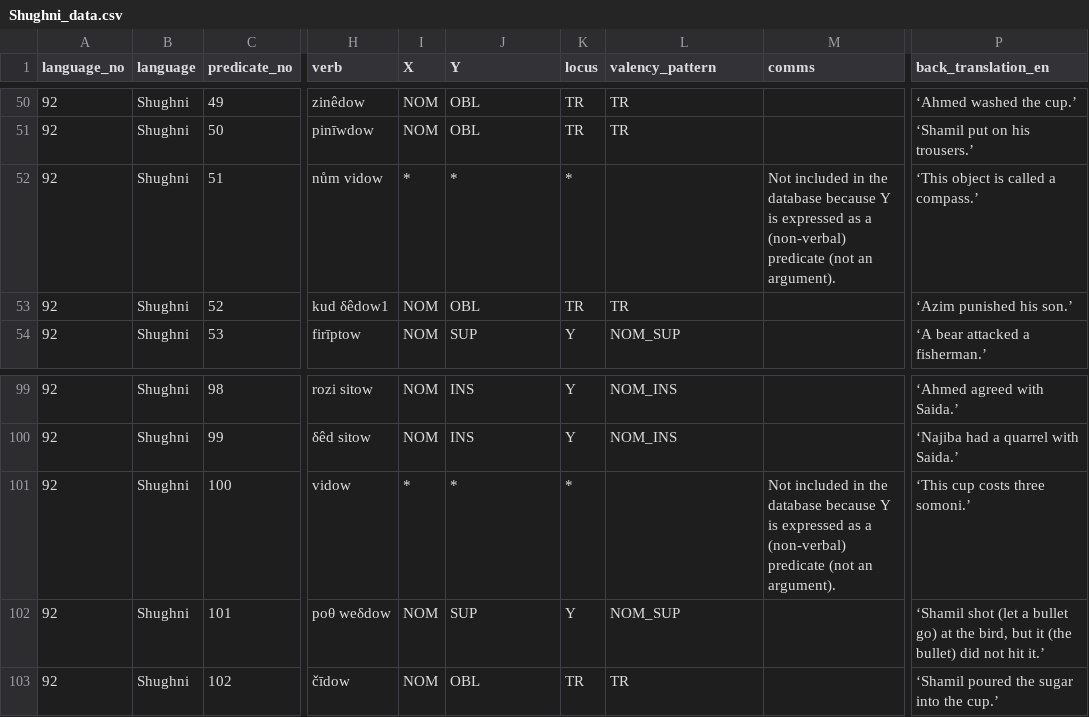
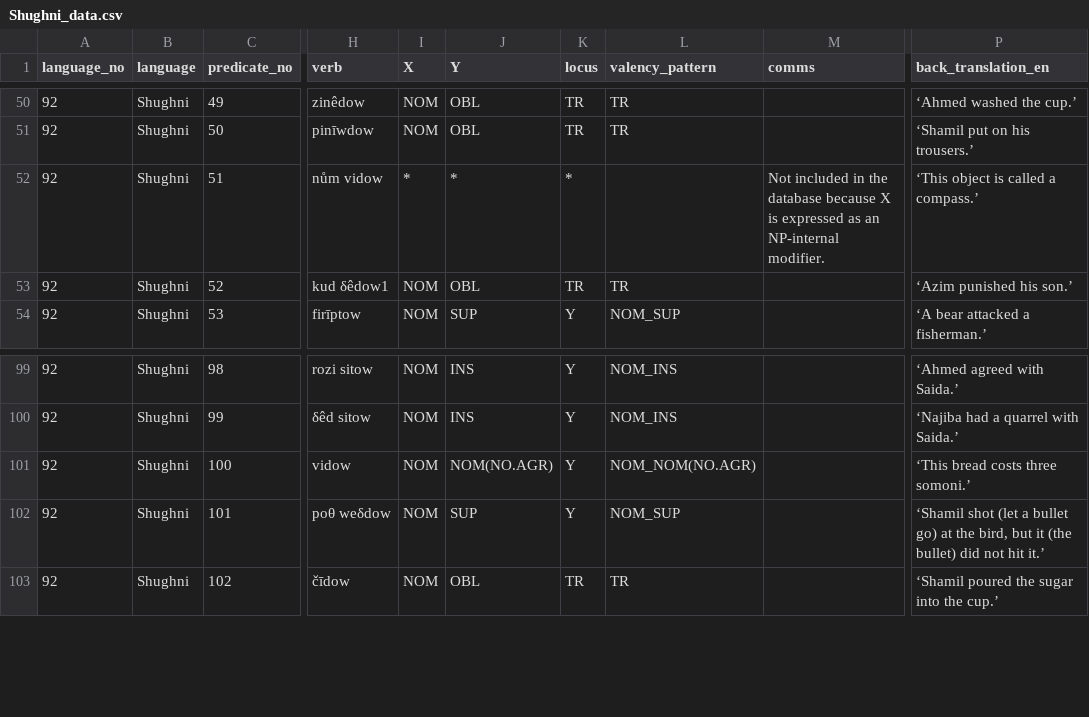
Before and after one commit to macleginn/bivaltyp, a CSV file: data/langtables/Shughni_data.csv, drawn as a sheet; only a part is shown, gaps mark what is left out; the diff names each change by its address in the sheet, - before the commit and + after, or states it on an @@ line.

Commit message:
Add files via upload

```diff
--- a/data/langtables/Shughni_data.csv
+++ b/data/langtables/Shughni_data.csv
-M52 (comms): …database because Y is expressed as a (non-verbal) predicate (not an argument).
+M52 (comms): …database because X is expressed as an NP-internal modifier.
-I101 (X): *
+I101 (X): NOM
-J101 (Y): *
+J101 (Y): NOM(NO.AGR)
-K101 (locus): *
+K101 (locus): Y
-L101 (valency_pattern): (empty)
+L101 (valency_pattern): NOM_NOM(NO.AGR)
-M101 (comms): Not included in the database because Y is expressed as a (non-verbal) predicate (not an argument).
+M101 (comms): (empty)
-P101 (back_translation_en): ‘This cup costs three somoni.’
+P101 (back_translation_en): ‘This bread costs three somoni.’
```
